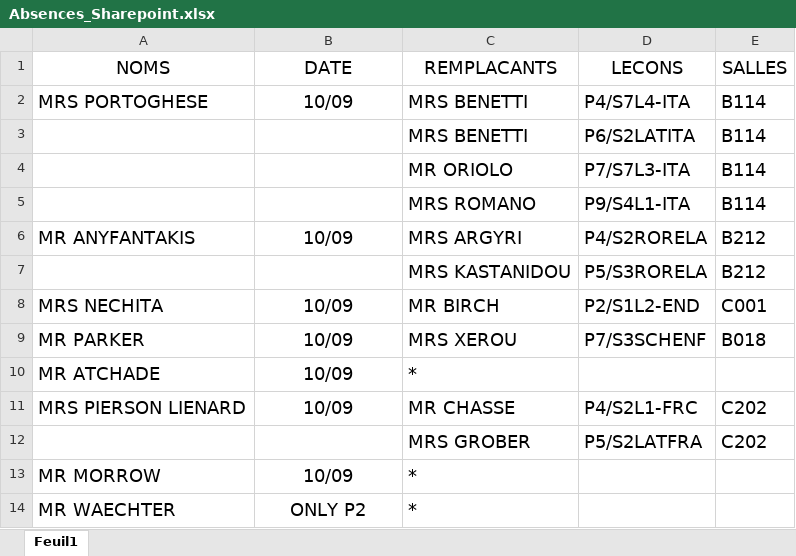
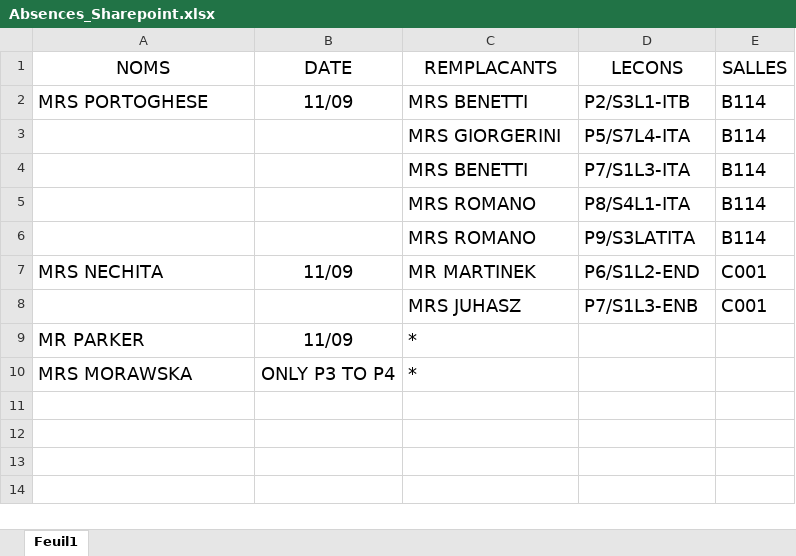
Before and after one commit to MAM-ICT-ADMIN/absences-sec, an Excel workbook: Absences_Sharepoint.xlsx, sheet Feuil1, drawn as a sheet; values as stored, in another font and other column widths than the file's, no borders; removed rows and columns are numbered as before the commit, all else as after; the diff names each change by its address in the sheet, - before the commit and + after, or states it on an @@ line.

Commit message:
MAJ absences 2026-09-10 15:50

```diff
--- a/Absences_Sharepoint.xlsx (sheet Feuil1)
+++ b/Absences_Sharepoint.xlsx (sheet Feuil1)
-B2 (DATE): 10/09
+B2 (DATE): 11/09
-D2 (LECONS): P4/S7L4-ITA
+D2 (LECONS): P2/S3L1-ITB
+row 3:  |  | MRS GIORGERINI | P5/S7L4-ITA | B114
-D4 (LECONS): P6/S2LATITA
+D4 (LECONS): P7/S1L3-ITA
-row 4:  |  | MR ORIOLO | P7/S7L3-ITA | B114
-D5 (LECONS): P9/S4L1-ITA
+D5 (LECONS): P8/S4L1-ITA
-row 6: MR ANYFANTAKIS | 10/09 | MRS ARGYRI | P4/S2RORELA | B212
-row 7:  |  | MRS KASTANIDOU | P5/S3RORELA | B212
+row 6:  |  | MRS ROMANO | P9/S3LATITA | B114
-B7 (DATE): 10/09
+B7 (DATE): 11/09
-C7 (REMPLACANTS): MR BIRCH
+C7 (REMPLACANTS): MR MARTINEK
-D7 (LECONS): P2/S1L2-END
+D7 (LECONS): P6/S1L2-END
-row 9: MR PARKER | 10/09 | MRS XEROU | P7/S3SCHENF | B018
-row 10: MR ATCHADE | 10/09 | *
-row 11: MRS PIERSON LIENARD | 10/09 | MR CHASSE | P4/S2L1-FRC | C202
-row 12:  |  | MRS GROBER | P5/S2LATFRA | C202
+row 8:  |  | MRS JUHASZ | P7/S1L3-ENB | C001
-A9 (NOMS): MR MORROW
+A9 (NOMS): MR PARKER
-B9 (DATE): 10/09
+B9 (DATE): 11/09
-row 14: MR WAECHTER | ONLY P2 | *
+row 10: MRS MORAWSKA | ONLY P3 TO P4 | *
```
